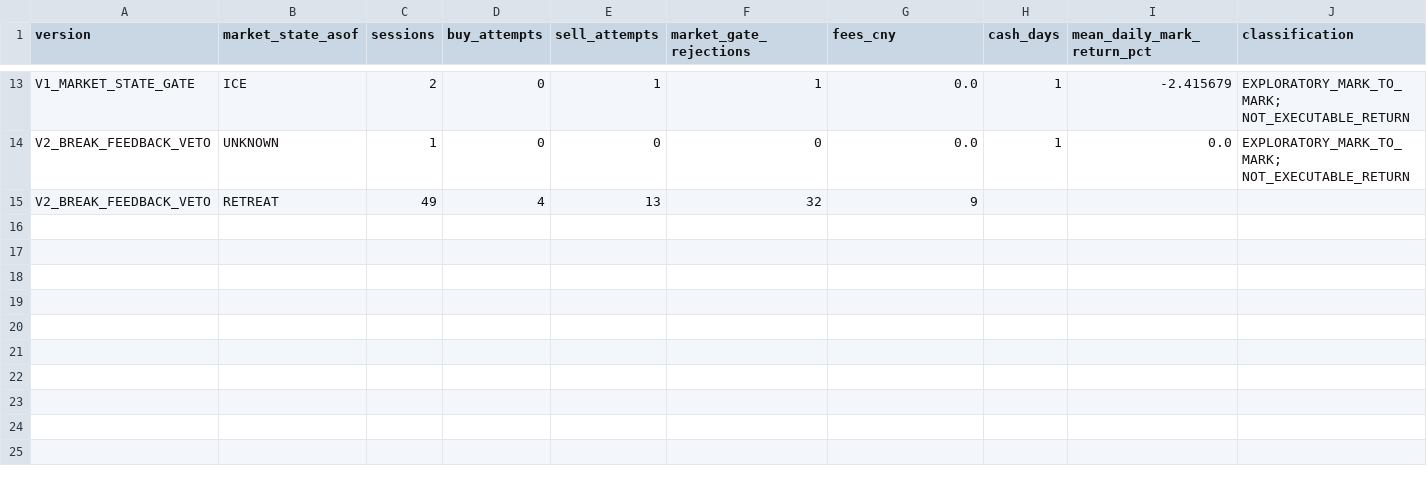
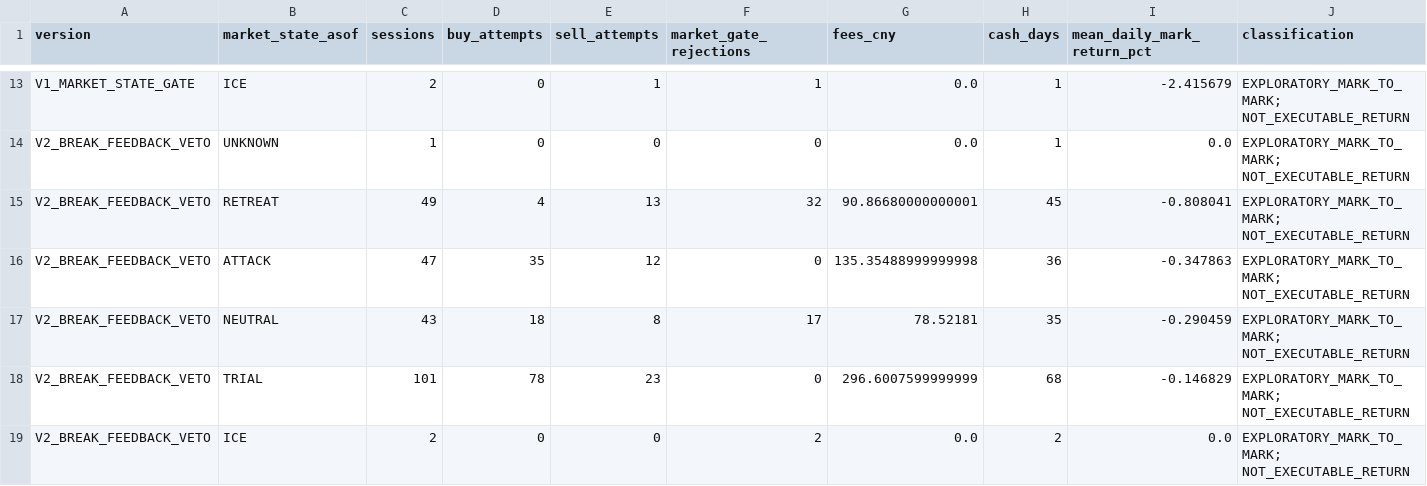
Before and after one commit to RuthlessCreature/Logic-B-Iteration, a CSV file: research/goal_2025_2026/market_state_summary.csv, drawn as a sheet; only a part is shown, gaps mark what is left out.

```diff
--- a/research/goal_2025_2026/market_state_summary.csv
+++ b/research/goal_2025_2026/market_state_summary.csv
@@ -14,2 +14,6 @@ V1_MARKET_STATE_GATE,ICE,2,0,1,1,0.0,1,-2.415679,EXPLORATORY_MARK_TO_MARK; NOT_E
 V2_BREAK_FEEDBACK_VETO,UNKNOWN,1,0,0,0,0.0,1,0.0,EXPLORATORY_MARK_TO_MARK; NOT_EXECUTABLE_RETURN
-V2_BREAK_FEEDBACK_VETO,RETREAT,49,4,13,32,9
+V2_BREAK_FEEDBACK_VETO,RETREAT,49,4,13,32,90.86680000000001,45,-0.808041,EXPLORATORY_MARK_TO_MARK; NOT_EXECUTABLE_RETURN
+V2_BREAK_FEEDBACK_VETO,ATTACK,47,35,12,0,135.35488999999998,36,-0.347863,EXPLORATORY_MARK_TO_MARK; NOT_EXECUTABLE_RETURN
+V2_BREAK_FEEDBACK_VETO,NEUTRAL,43,18,8,17,78.52181,35,-0.290459,EXPLORATORY_MARK_TO_MARK; NOT_EXECUTABLE_RETURN
+V2_BREAK_FEEDBACK_VETO,TRIAL,101,78,23,0,296.6007599999999,68,-0.146829,EXPLORATORY_MARK_TO_MARK; NOT_EXECUTABLE_RETURN
+V2_BREAK_FEEDBACK_VETO,ICE,2,0,0,2,0.0,2,0.0,EXPLORATORY_MARK_TO_MARK; NOT_EXECUTABLE_RETURN
```
Also changed, not shown: research/goal_2025_2026/coverage_by_month.csv, research/goal_2025_2026/iteration_history.csv, 28 other files.
